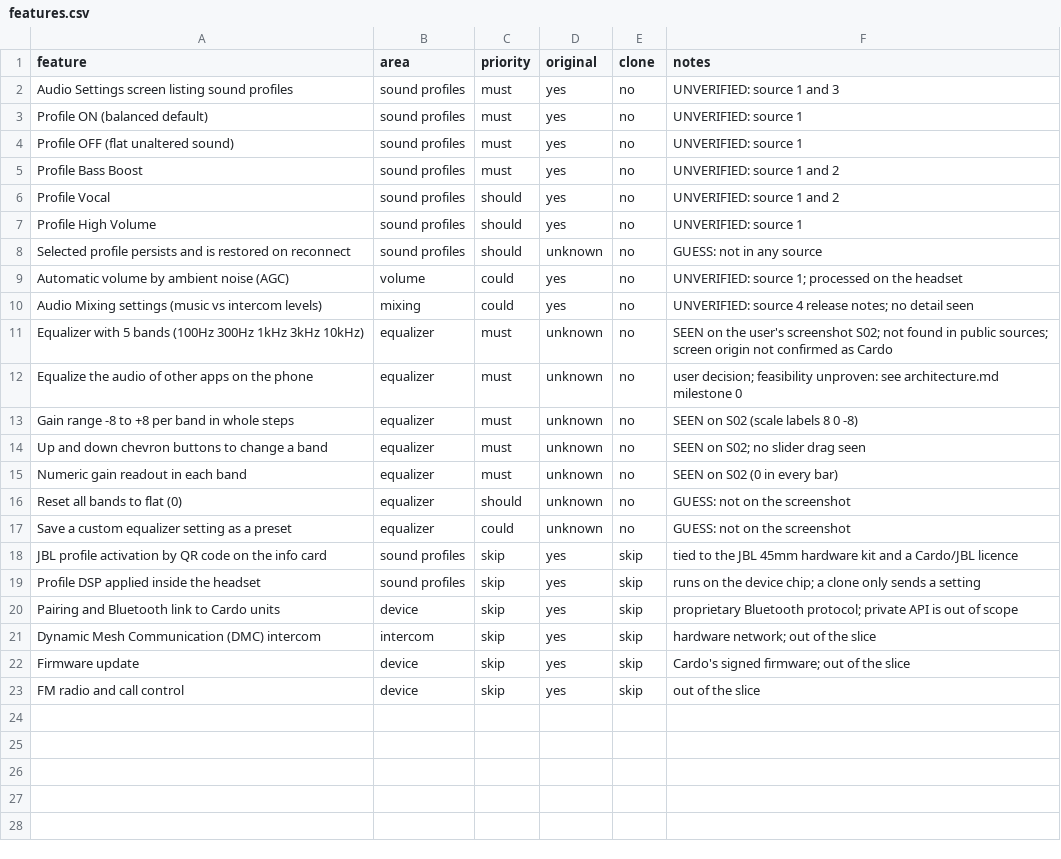
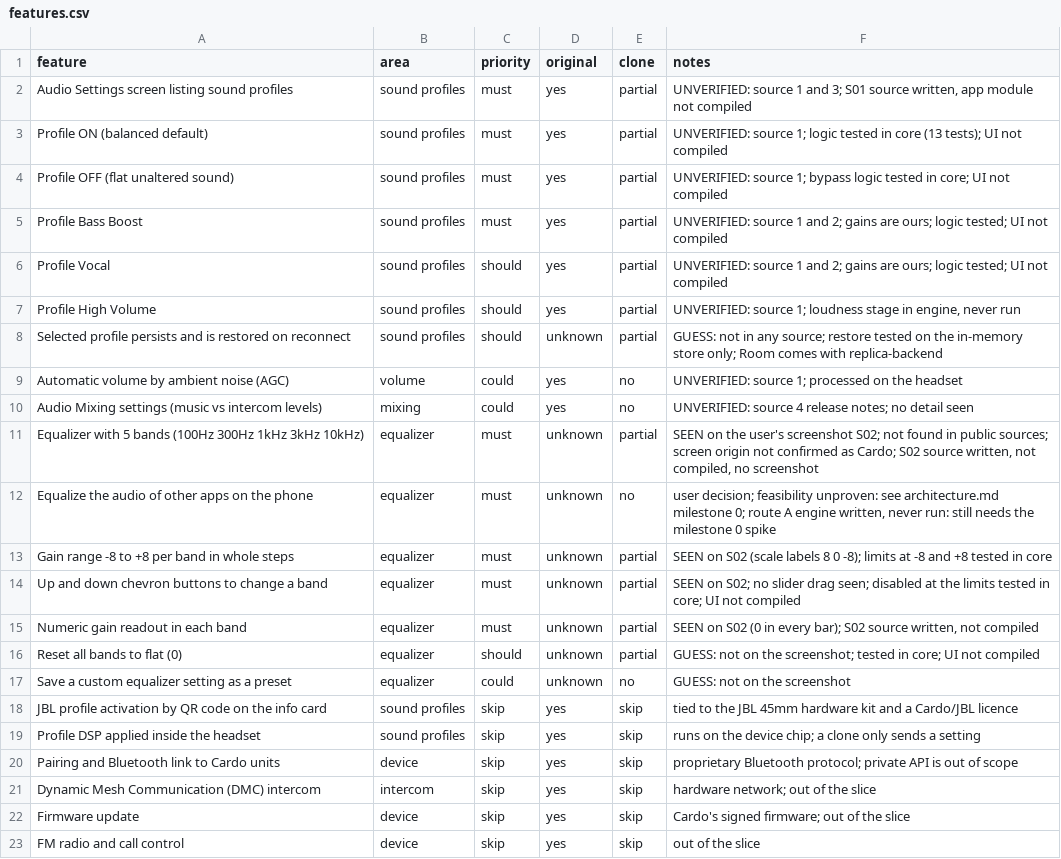
Before and after one commit to Guillaume1006/Guillaume1006, a CSV file: replica/features.csv, drawn as a sheet.

```diff
--- a/replica/features.csv
+++ b/replica/features.csv
@@ -1,17 +1,17 @@
 feature,area,priority,original,clone,notes
-Audio Settings screen listing sound profiles,sound profiles,must,yes,no,UNVERIFIED: source 1 and 3
-Profile ON (balanced default),sound profiles,must,yes,no,UNVERIFIED: source 1
-Profile OFF (flat unaltered sound),sound profiles,must,yes,no,UNVERIFIED: source 1
-Profile Bass Boost,sound profiles,must,yes,no,UNVERIFIED: source 1 and 2
-Profile Vocal,sound profiles,should,yes,no,UNVERIFIED: source 1 and 2
-Profile High Volume,sound profiles,should,yes,no,UNVERIFIED: source 1
-Selected profile persists and is restored on reconnect,sound profiles,should,unknown,no,GUESS: not in any source
+Audio Settings screen listing sound profiles,sound profiles,must,yes,partial,"UNVERIFIED: source 1 and 3; S01 source written, app module not compiled"
+Profile ON (balanced default),sound profiles,must,yes,partial,UNVERIFIED: source 1; logic tested in core (13 tests); UI not compiled
+Profile OFF (flat unaltered sound),sound profiles,must,yes,partial,UNVERIFIED: source 1; bypass logic tested in core; UI not compiled
+Profile Bass Boost,sound profiles,must,yes,partial,UNVERIFIED: source 1 and 2; gains are ours; logic tested; UI not compiled
+Profile Vocal,sound profiles,should,yes,partial,UNVERIFIED: source 1 and 2; gains are ours; logic tested; UI not compiled
+Profile High Volume,sound profiles,should,yes,partial,"UNVERIFIED: source 1; loudness stage in engine, never run"
+Selected profile persists and is restored on reconnect,sound profiles,should,unknown,partial,GUESS: not in any source; restore tested on the in-memory store only; Room comes with replica-backend
 Automatic volume by ambient noise (AGC),volume,could,yes,no,UNVERIFIED: source 1; processed on the headset
 Audio Mixing settings (music vs intercom levels),mixing,could,yes,no,UNVERIFIED: source 4 release notes; no detail seen
-Equalizer with 5 bands (100Hz 300Hz 1kHz 3kHz 10kHz),equalizer,must,unknown,no,SEEN on the user's screenshot S02; not found in public sources; screen origin not confirmed as Cardo
-Equalize the audio of other apps on the phone,equalizer,must,unknown,no,user decision; feasibility unproven: see architecture.md milestone 0
-Gain range -8 to +8 per band in whole steps,equalizer,must,unknown,no,SEEN on S02 (scale labels 8 0 -8)
-Up and down chevron buttons to change a band,equalizer,must,unknown,no,SEEN on S02; no slider drag seen
-Numeric gain readout in each band,equalizer,must,unknown,no,SEEN on S02 (0 in every bar)
-Reset all bands to flat (0),equalizer,should,unknown,no,GUESS: not on the screenshot
+Equalizer with 5 bands (100Hz 300Hz 1kHz 3kHz 10kHz),equalizer,must,unknown,partial,"SEEN on the user's screenshot S02; not found in public sources; screen origin not confirmed as Cardo; S02 source written, not compiled, no screenshot"
+Equalize the audio of other apps on the phone,equalizer,must,unknown,no,"user decision; feasibility unproven: see architecture.md milestone 0; route A engine written, never run: still needs the milestone 0 spike"
+Gain range -8 to +8 per band in whole steps,equalizer,must,unknown,partial,SEEN on S02 (scale labels 8 0 -8); limits at -8 and +8 tested in core
+Up and down chevron buttons to change a band,equalizer,must,unknown,partial,SEEN on S02; no slider drag seen; disabled at the limits tested in core; UI not compiled
+Numeric gain readout in each band,equalizer,must,unknown,partial,"SEEN on S02 (0 in every bar); S02 source written, not compiled"
+Reset all bands to flat (0),equalizer,should,unknown,partial,GUESS: not on the screenshot; tested in core; UI not compiled
 Save a custom equalizer setting as a preset,equalizer,could,unknown,no,GUESS: not on the screenshot
```
Also changed, not shown: 19 other files.
